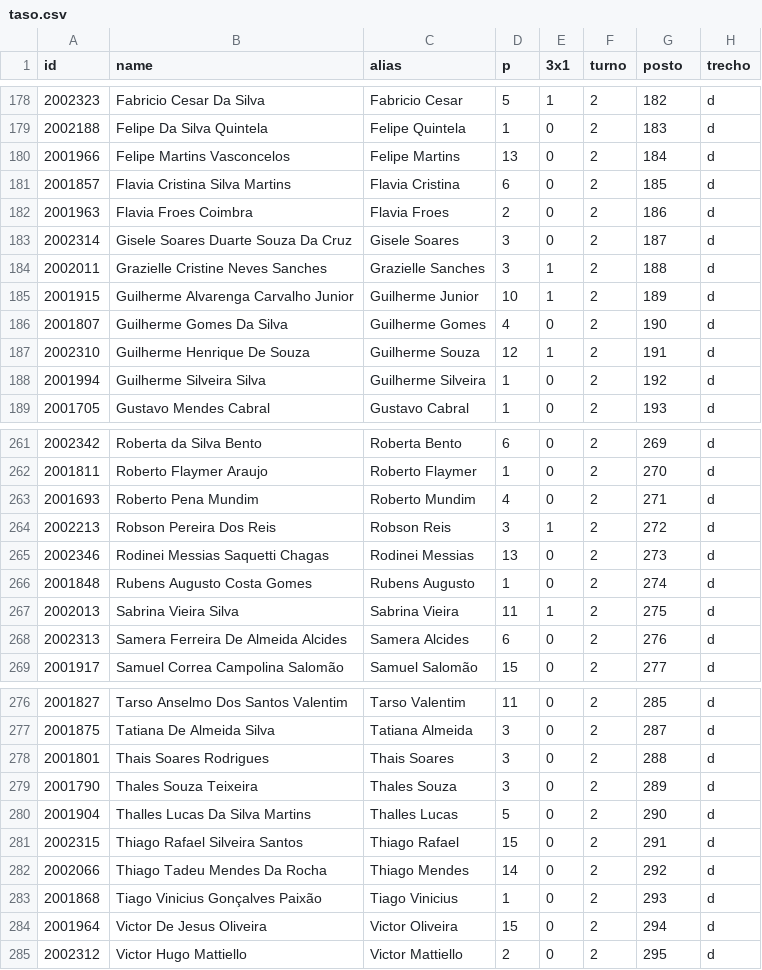
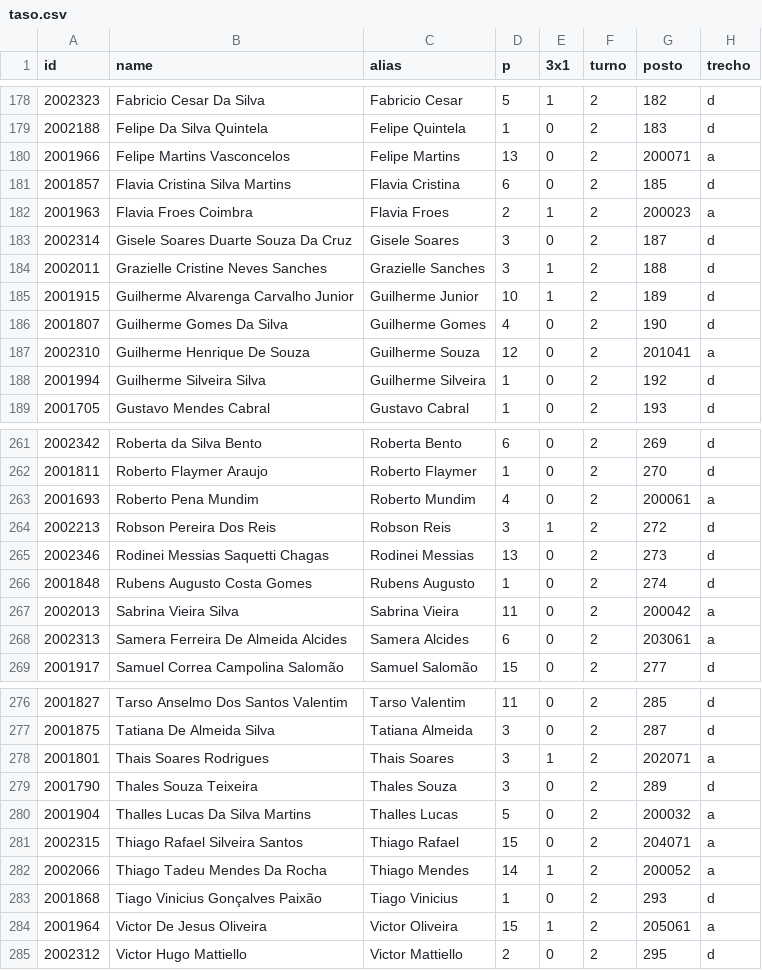
Before and after one commit to artphil/escala_gen, a CSV file: data/taso.csv, drawn as a sheet; only a part is shown, gaps mark what is left out; the diff covers the shown part only.

```diff
--- a/data/taso.csv
+++ b/data/taso.csv
@@ -179,5 +179,5 @@ id;name;alias;p;3x1;turno;posto;trecho
 2002188;Felipe Da Silva Quintela;Felipe Quintela;1;0;2;183;d
-2001966;Felipe Martins Vasconcelos;Felipe Martins;13;0;2;184;d
+2001966;Felipe Martins Vasconcelos;Felipe Martins;13;0;2;200071;a
 2001857;Flavia Cristina Silva Martins;Flavia Cristina;6;0;2;185;d
-2001963;Flavia Froes Coimbra;Flavia Froes;2;0;2;186;d
+2001963;Flavia Froes Coimbra;Flavia Froes;2;1;2;200023;a
 2002314;Gisele Soares Duarte Souza Da Cruz;Gisele Soares;3;0;2;187;d
@@ -186,3 +186,3 @@ id;name;alias;p;3x1;turno;posto;trecho
 2001807;Guilherme Gomes Da Silva;Guilherme Gomes;4;0;2;190;d
-2002310;Guilherme Henrique De Souza;Guilherme Souza;12;1;2;191;d
+2002310;Guilherme Henrique De Souza;Guilherme Souza;12;0;2;201041;a
 2001994;Guilherme Silveira Silva;Guilherme Silveira;1;0;2;192;d
@@ -262,3 +262,3 @@ id;name;alias;p;3x1;turno;posto;trecho
 2001811;Roberto Flaymer Araujo;Roberto Flaymer;1;0;2;270;d
-2001693;Roberto Pena Mundim;Roberto Mundim;4;0;2;271;d
+2001693;Roberto Pena Mundim;Roberto Mundim;4;0;2;200061;a
 2002213;Robson Pereira Dos Reis;Robson Reis;3;1;2;272;d
@@ -266,4 +266,4 @@ id;name;alias;p;3x1;turno;posto;trecho
 2001848;Rubens Augusto Costa Gomes;Rubens Augusto;1;0;2;274;d
-2002013;Sabrina Vieira Silva;Sabrina Vieira;11;1;2;275;d
-2002313;Samera Ferreira De Almeida Alcides;Samera Alcides;6;0;2;276;d
+2002013;Sabrina Vieira Silva;Sabrina Vieira;11;0;2;200042;a
+2002313;Samera Ferreira De Almeida Alcides;Samera Alcides;6;0;2;203061;a
 2001917;Samuel Correa Campolina Salomão;Samuel Salomão;15;0;2;277;d
@@ -277,9 +277,9 @@ id;name;alias;p;3x1;turno;posto;trecho
 2001875;Tatiana De Almeida Silva;Tatiana Almeida;3;0;2;287;d
-2001801;Thais Soares Rodrigues;Thais Soares;3;0;2;288;d
+2001801;Thais Soares Rodrigues;Thais Soares;3;1;2;202071;a
 2001790;Thales Souza Teixeira;Thales Souza;3;0;2;289;d
-2001904;Thalles Lucas Da Silva Martins;Thalles Lucas;5;0;2;290;d
-2002315;Thiago Rafael Silveira Santos;Thiago Rafael;15;0;2;291;d
-2002066;Thiago Tadeu Mendes Da Rocha;Thiago Mendes;14;0;2;292;d
+2001904;Thalles Lucas Da Silva Martins;Thalles Lucas;5;0;2;200032;a
+2002315;Thiago Rafael Silveira Santos;Thiago Rafael;15;0;2;204071;a
+2002066;Thiago Tadeu Mendes Da Rocha;Thiago Mendes;14;1;2;200052;a
 2001868;Tiago Vinicius Gonçalves Paixão;Tiago Vinicius;1;0;2;293;d
-2001964;Victor De Jesus Oliveira;Victor Oliveira;15;0;2;294;d
+2001964;Victor De Jesus Oliveira;Victor Oliveira;15;1;2;205061;a
 2002312;Victor Hugo Mattiello;Victor Mattiello;2;0;2;295;d
```
Also changed, not shown: 49 edited cells elsewhere in this file, 15 other files.
